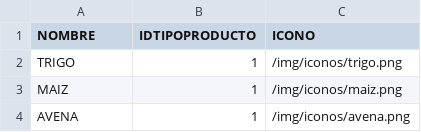
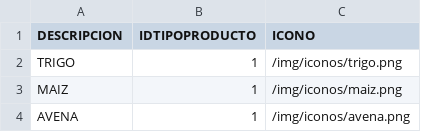
Before and after one commit to gchiantore/tickets-balanza-chiantore, a CSV file: sql_project/data_csv/productos.csv, drawn as a sheet; only a part is shown.

```diff
--- a/sql_project/data_csv/productos.csv
+++ b/sql_project/data_csv/productos.csv
@@ -1,2 +1,2 @@
-NOMBRE,IDTIPOPRODUCTO,ICONO
+DESCRIPCION,IDTIPOPRODUCTO,ICONO
 "TRIGO",1,/img/iconos/trigo.png
```
Also changed, not shown: 1 other file.
